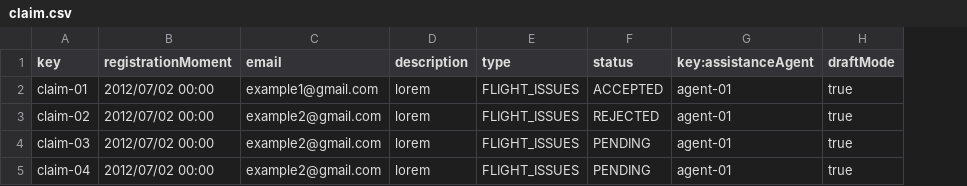
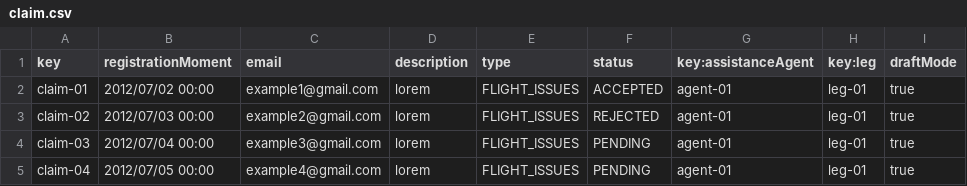
Before and after one commit to rubpergar/Acme-ANS-C3, a CSV file: src/main/resources/WEB-INF/data/sample/claim.csv, drawn as a sheet; the diff names each change by its address in the sheet, - before the commit and + after, or states it on an @@ line.

Commit message:
fix: relacion claim-leg

```diff
--- a/src/main/resources/WEB-INF/data/sample/claim.csv
+++ b/src/main/resources/WEB-INF/data/sample/claim.csv
+column H (key:leg), rows 2-5: all leg-01
-B3 (registrationMoment): 2012/07/02 00:00
+B3 (registrationMoment): 2012/07/03 00:00
-B4 (registrationMoment): 2012/07/02 00:00
+B4 (registrationMoment): 2012/07/04 00:00
-C4 (email): example2@gmail.com
+C4 (email): example3@gmail.com
-B5 (registrationMoment): 2012/07/02 00:00
+B5 (registrationMoment): 2012/07/05 00:00
-C5 (email): example2@gmail.com
+C5 (email): example4@gmail.com
```
Also changed, not shown: 1 other file.
